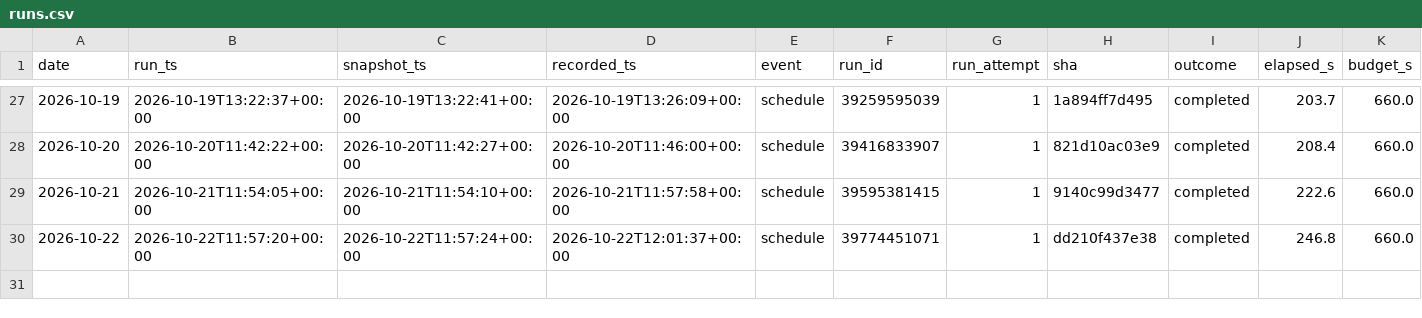
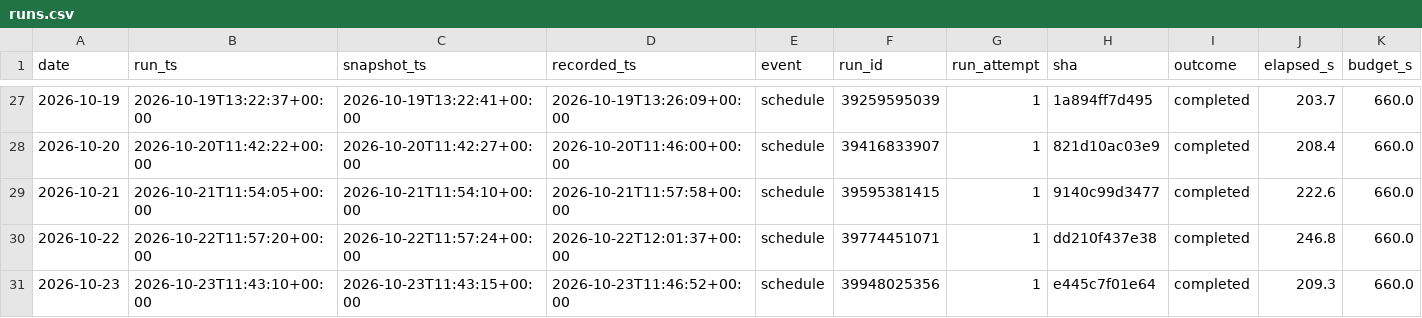
Before and after one commit to alecmessino/crypto-conviction-monitor, a CSV file: ledger/runs.csv, drawn as a sheet; only a part is shown, gaps mark what is left out; rows hold the shown columns only; the diff names each change by its address in the sheet, - before the commit and + after, or states it on an @@ line.

```diff
--- a/ledger/runs.csv
+++ b/ledger/runs.csv
+row 31: 2026-10-23 | 2026-10-23T11:43:10+00:00 | 2026-10-23T11:43:15+00:00 | 2026-10-23T11:46:52+00:00 | schedule | 39948025356 | 1 | e445c7f01e64 | completed | 209.3 | 660.0
```
Also changed, not shown: ledger/dex.csv, ledger/macro.csv, 19 other files.
